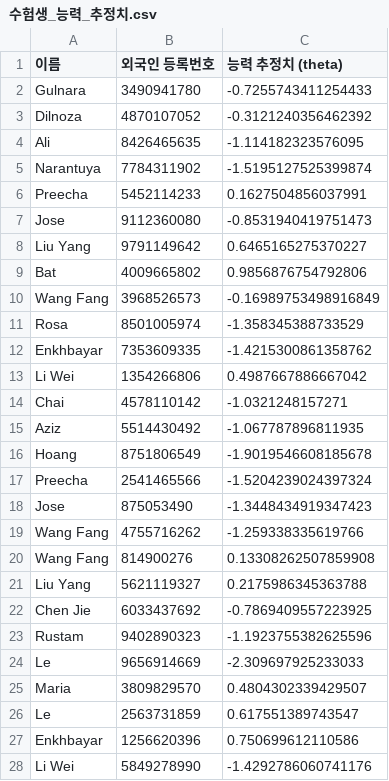
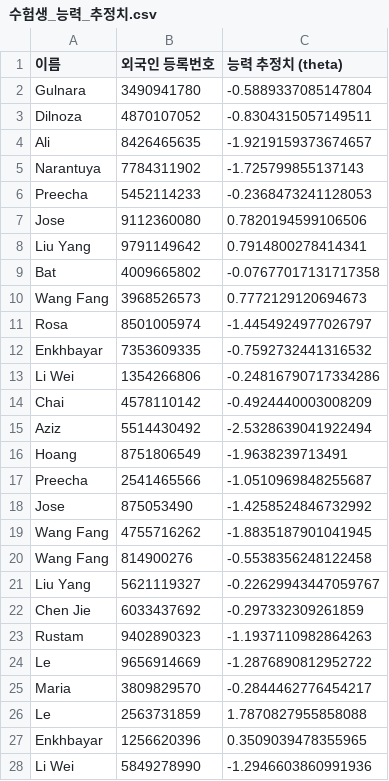
Before and after one commit to dev-dkt/k-leap, a CSV file: codes/수험생_능력_추정치.csv, drawn as a sheet; only a part is shown; the diff covers the shown part only.

```diff
--- a/codes/수험생_능력_추정치.csv
+++ b/codes/수험생_능력_추정치.csv
@@ -1,28 +1,28 @@
 이름,외국인 등록번호,능력 추정치 (theta)
-Gulnara,3490941780,-0.7255743411254433
-Dilnoza,4870107052,-0.3121240356462392
-Ali,8426465635,-1.114182323576095
-Narantuya,7784311902,-1.5195127525399874
-Preecha,5452114233,0.1627504856037991
-Jose,9112360080,-0.8531940419751473
-Liu Yang,9791149642,0.6465165275370227
-Bat,4009665802,0.9856876754792806
-Wang Fang,3968526573,-0.16989753498916849
-Rosa,8501005974,-1.358345388733529
-Enkhbayar,7353609335,-1.4215300861358762
-Li Wei,1354266806,0.4987667886667042
-Chai,4578110142,-1.0321248157271
-Aziz,5514430492,-1.067787896811935
-Hoang,8751806549,-1.9019546608185678
-Preecha,2541465566,-1.5204239024397324
-Jose,875053490,-1.3448434919347423
-Wang Fang,4755716262,-1.259338335619766
-Wang Fang,814900276,0.13308262507859908
-Liu Yang,5621119327,0.2175986345363788
-Chen Jie,6033437692,-0.7869409557223925
-Rustam,9402890323,-1.1923755382625596
-Le,9656914669,-2.309697925233033
-Maria,3809829570,0.4804302339429507
-Le,2563731859,0.617551389743547
-Enkhbayar,1256620396,0.750699612110586
-Li Wei,5849278990,-1.4292786060741176
+Gulnara,3490941780,-0.5889337085147804
+Dilnoza,4870107052,-0.8304315057149511
+Ali,8426465635,-1.9219159373674657
+Narantuya,7784311902,-1.725799855137143
+Preecha,5452114233,-0.2368473241128053
+Jose,9112360080,0.7820194599106506
+Liu Yang,9791149642,0.7914800278414341
+Bat,4009665802,-0.07677017131717358
+Wang Fang,3968526573,0.7772129120694673
+Rosa,8501005974,-1.4454924977026797
+Enkhbayar,7353609335,-0.7592732441316532
+Li Wei,1354266806,-0.24816790717334286
+Chai,4578110142,-0.4924440003008209
+Aziz,5514430492,-2.5328639041922494
+Hoang,8751806549,-1.9638239713491
+Preecha,2541465566,-1.0510969848255687
+Jose,875053490,-1.4258524846732992
+Wang Fang,4755716262,-1.8835187901041945
+Wang Fang,814900276,-0.5538356248122458
+Liu Yang,5621119327,-0.22629943447059767
+Chen Jie,6033437692,-0.297332309261859
+Rustam,9402890323,-1.1937110982864263
+Le,9656914669,-1.2876890812952722
+Maria,3809829570,-0.2844462776454217
+Le,2563731859,1.7870827955858088
+Enkhbayar,1256620396,0.3509039478355965
+Li Wei,5849278990,-1.2946603860991936
```
Also changed, not shown: 3 edited cells elsewhere in this file, codes/문항_매개변수.csv, codes/문항_매개변수_구술.csv, 3 other files.
